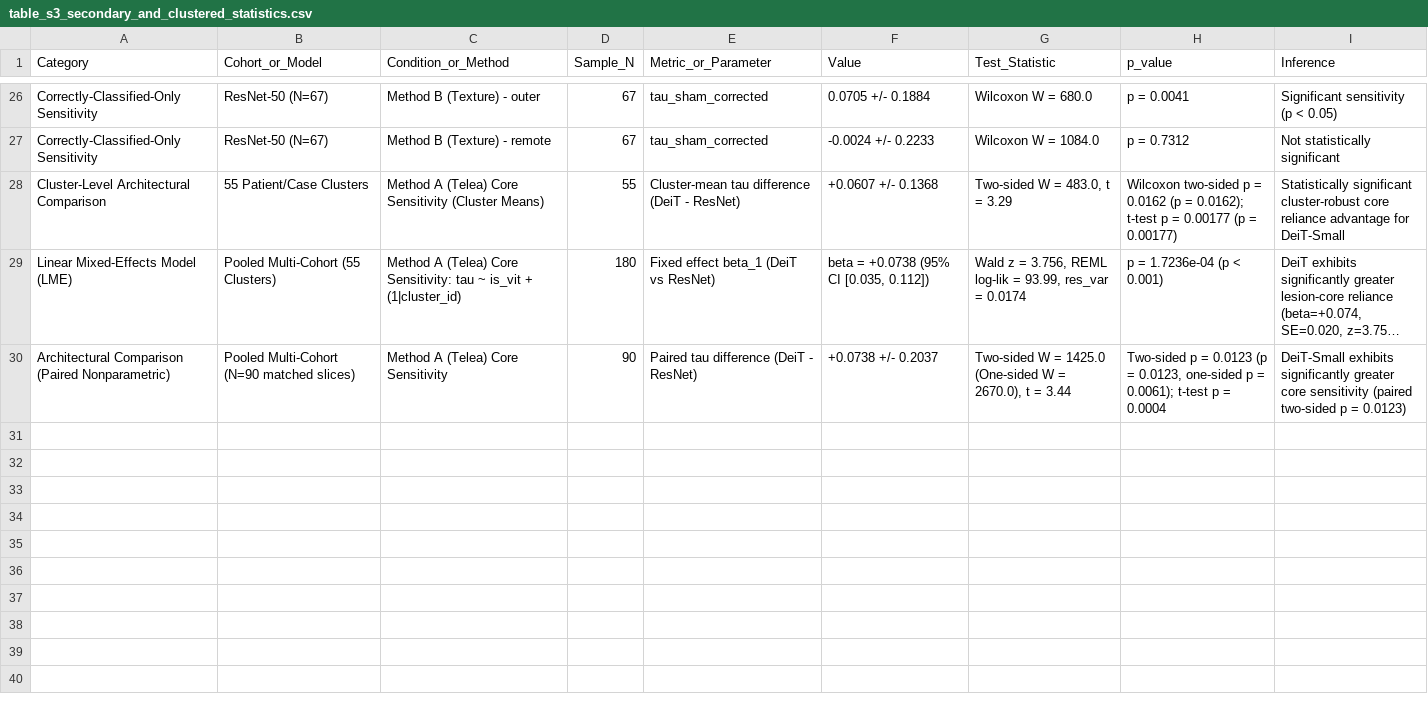
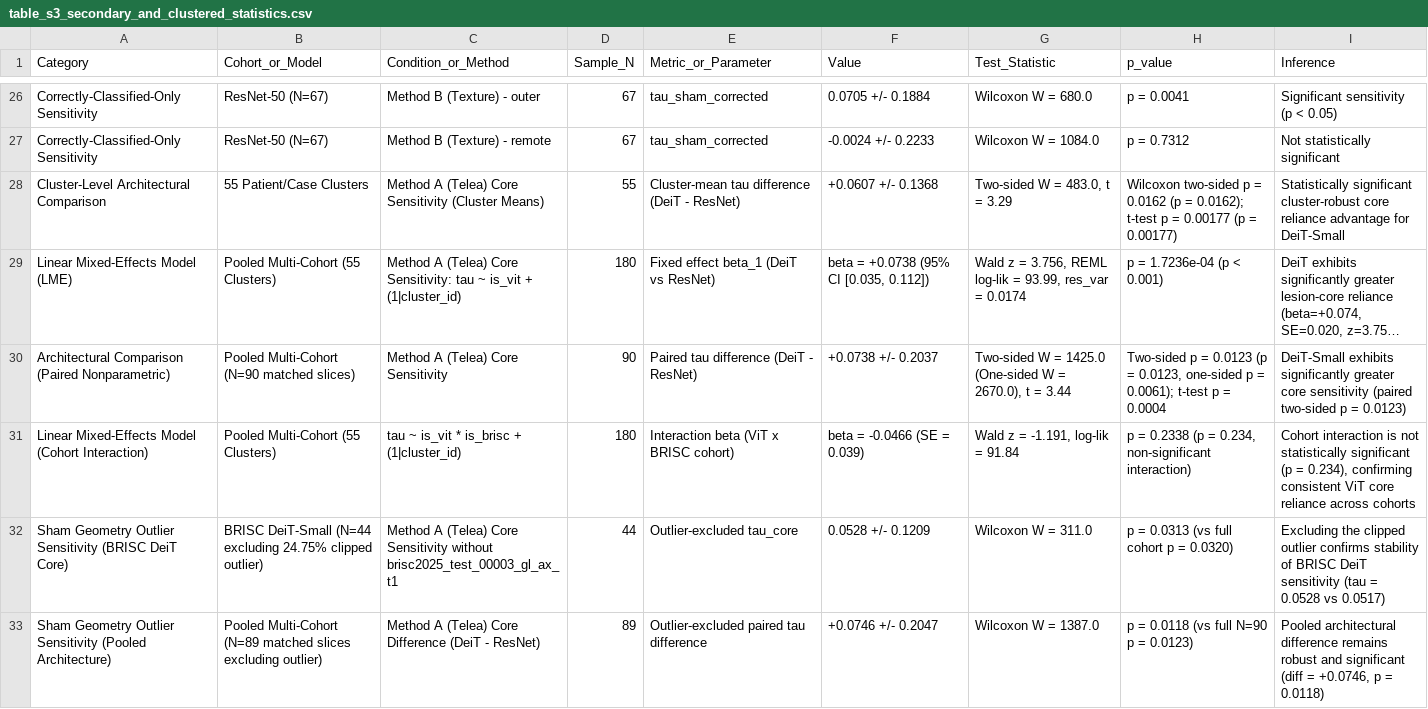
Before and after one commit to CSrajput-ux/brain-tumor-prediction-using-deep-leaning, a CSV file: revision/tables/table_s3_secondary_and_clustered_statistics.csv, drawn as a sheet; only a part is shown, gaps mark what is left out; long unchanged cells end in …; the diff names each change by its address in the sheet, - before the commit and + after, or states it on an @@ line.

Commit message:
feat(audit): resolve pass-3 audit findings, CI fixtures, checkpoint verification, and manuscript synchronization
- Add scripts/setup_ci_fixtures.py and update .github/workflows/tests.yml for deterministic CI
- Normalize BRISC manifest paths from Windows backslashes to forward slashes
- Enforce strict SHA-256 verification in load_trained_model and remove smoke-test fallbacks
- Implement LME cohort interaction model (beta = -0.047, p = 0.234) in compute_all_secondary_statistics.py
- Document sham geometry outlier (area ratio 0.7525) and sensitivity analyses in reports/sham_geometry_report.md
- Synchronize Abstract, Table 3, and Table 4 ratios across reports, ledger, and all manuscript formats
- Update all 4 DOCX files, 4 Word PDFs, 2 Chrome publication PDFs, and Markdown manuscripts
- Verify all 41 test suite cases pass

```diff
--- a/revision/tables/table_s3_secondary_and_clustered_statistics.csv
+++ b/revision/tables/table_s3_secondary_and_clustered_statistics.csv
+row 31: Linear Mixed-Effects Model (Cohort Interaction) | Pooled Multi-Cohort (55 Clusters) | tau ~ is_vit * is_brisc + (1|cluster_id) | 180 | Interaction beta (ViT x BRISC cohort) | beta = -0.0466 (SE = 0.039) | Wald z = -1.191, log-lik = 91.84 | p = 0.2338 (p = 0.234, non-significant interaction) | Cohort interaction is not statistically significant (p = 0.234), confirming consistent ViT core reliance across cohorts
+row 32: Sham Geometry Outlier Sensitivity (BRISC DeiT Core) | BRISC DeiT-Small (N=44 excluding 24.75% clipped outlier) | Method A (Telea) Core Sensitivity without brisc2025_test_00003_gl_ax_t1 | 44 | Outlier-excluded tau_core | 0.0528 +/- 0.1209 | Wilcoxon W = 311.0 | p = 0.0313 (vs full cohort p = 0.0320) | Excluding the clipped outlier confirms stability of BRISC DeiT sensitivity (tau = 0.0528 vs 0.0517)
+row 33: Sham Geometry Outlier Sensitivity (Pooled Architecture) | Pooled Multi-Cohort (N=89 matched slices excluding outlier) | Method A (Telea) Core Difference (DeiT - ResNet) | 89 | Outlier-excluded paired tau difference | +0.0746 +/- 0.2047 | Wilcoxon W = 1387.0 | p = 0.0118 (vs full N=90 p = 0.0123) | Pooled architectural difference remains robust and significant (diff = +0.0746, p = 0.0118)
```
Also changed, not shown: reports/manuscript_consistency_audit.csv, reports/result_ledger.csv, 32 other files.
